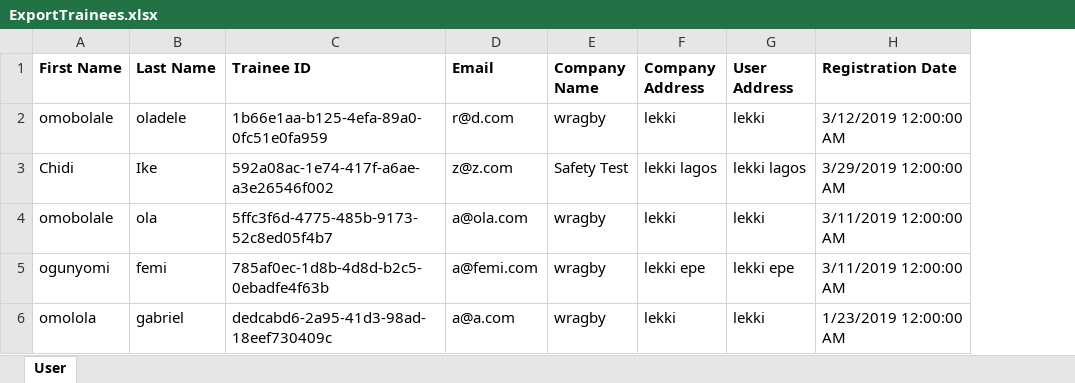
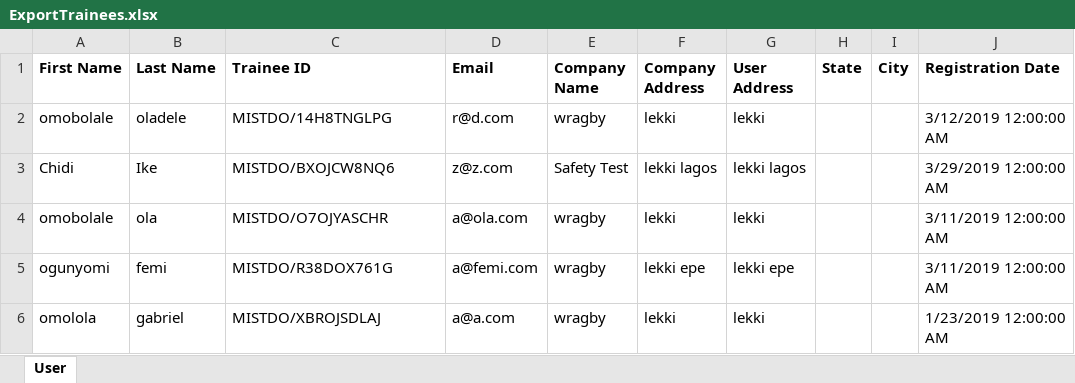
Before and after one commit to WragbyBusinessSolutions/MISTDO, an Excel workbook: MISTDO.Web/wwwroot/ExportTrainees.xlsx, sheet User, drawn as a sheet; values as stored, in another font and other column widths than the file's, no borders; the diff names each change by its address in the sheet, - before the commit and + after, or states it on an @@ line.

```diff
--- a/MISTDO.Web/wwwroot/ExportTrainees.xlsx (sheet User)
+++ b/MISTDO.Web/wwwroot/ExportTrainees.xlsx (sheet User)
+column H (State), empty
+column I (City), empty
-C2 (Trainee ID): 1b66e1aa-b125-4efa-89a0-0fc51e0fa959
+C2 (Trainee ID): MISTDO/14H8TNGLPG
-C3 (Trainee ID): 592a08ac-1e74-417f-a6ae-a3e26546f002
+C3 (Trainee ID): MISTDO/BXOJCW8NQ6
-C4 (Trainee ID): 5ffc3f6d-4775-485b-9173-52c8ed05f4b7
+C4 (Trainee ID): MISTDO/O7OJYASCHR
-C5 (Trainee ID): 785af0ec-1d8b-4d8d-b2c5-0ebadfe4f63b
+C5 (Trainee ID): MISTDO/R38DOX761G
-C6 (Trainee ID): dedcabd6-2a95-41d3-98ad-18eef730409c
+C6 (Trainee ID): MISTDO/XBROJSDLAJ
```
Also changed, not shown: 14 other files.
